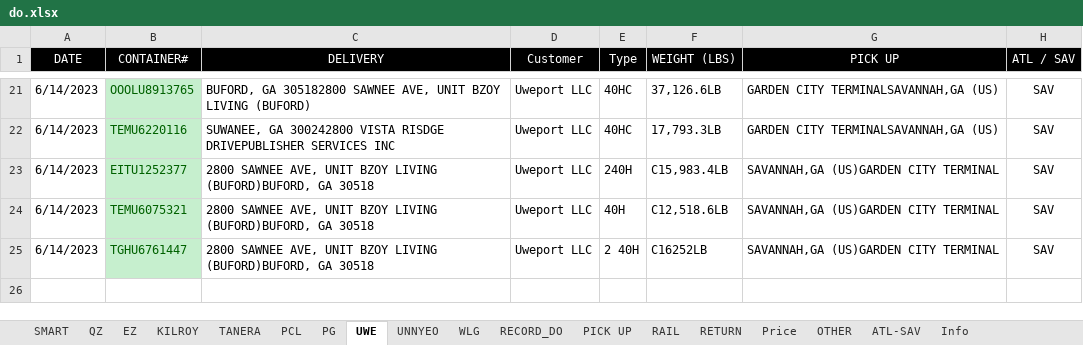
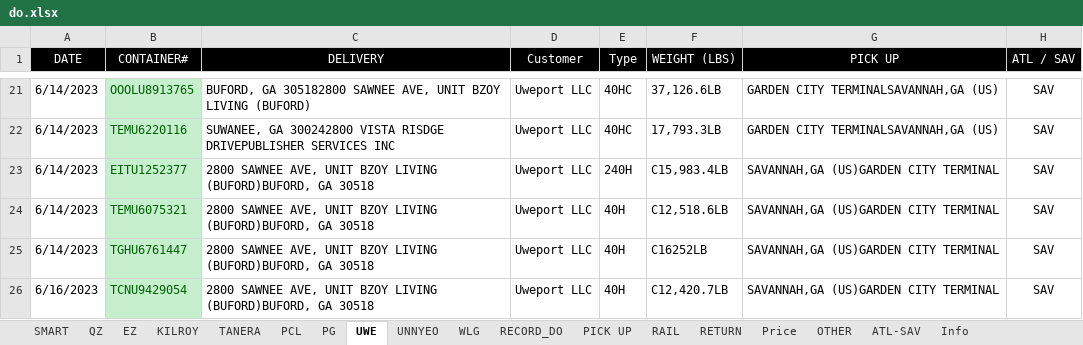
Before and after one commit to sampeng0876/Team-Collaboration, an Excel workbook: do.xlsx, sheet UWE, drawn as a sheet; only a part is shown, gaps mark what is left out; values as stored, in another font and other column widths than the file's, no borders; the diff names each change by its address in the sheet, - before the commit and + after, or states it on an @@ line.

```diff
--- a/do.xlsx (sheet UWE)
+++ b/do.xlsx (sheet UWE)
-E25 (Type): 2 40H
+E25 (Type): 40H
+row 26: 6/16/2023 | TCNU9429054 | 2800 SAWNEE AVE, UNIT BZOY LIVING (BUFORD)BUFORD, GA 30518 | Uweport LLC | 40H | C12,420.7LB | SAVANNAH,GA (US)GARDEN CITY TERMINAL | SAV
```
Also changed, not shown: sheet SMART, sheet QZ, sheet EZ, sheet PG, sheet PCL, sheet PICK UP, 1 more sheet, 1 other file.
